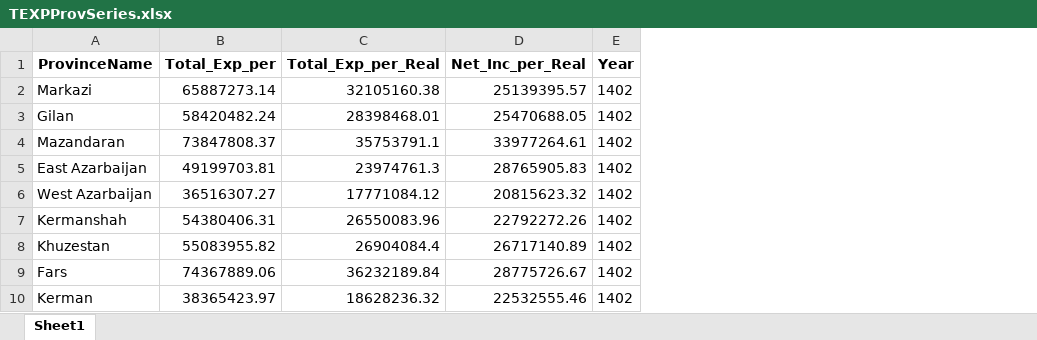
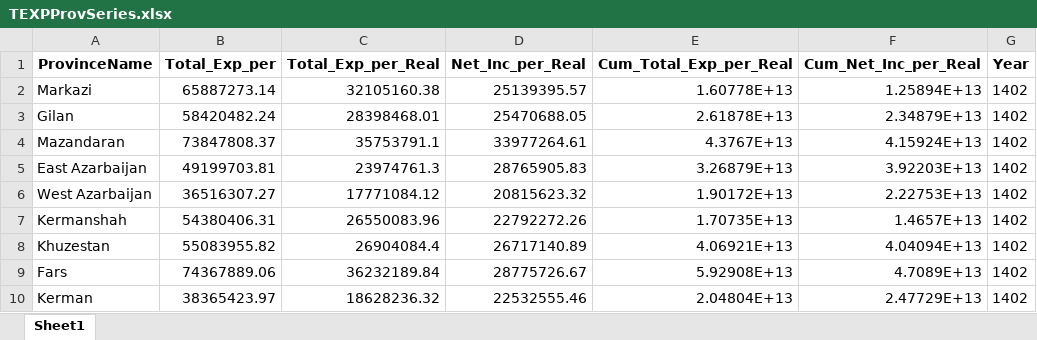
Before and after one commit to IranEconomyData/Iran-Economy-Dashboard, an Excel workbook: Data/IHBS/raw2/TEXPProvSeries.xlsx, sheet Sheet1, drawn as a sheet; only a part is shown; values as stored, in another font and other column widths than the file's, no borders; the diff names each change by its address in the sheet, - before the commit and + after, or states it on an @@ line.

Commit message:
Inc Exp Prov

```diff
--- a/Data/IHBS/raw2/TEXPProvSeries.xlsx (sheet Sheet1)
+++ b/Data/IHBS/raw2/TEXPProvSeries.xlsx (sheet Sheet1)
+column E (Cum_Total_Exp_per_Real), rows 2-10: 1.60778E+13 | 2.61878E+13 | 4.3767E+13 | 3.26879E+13 | 1.90172E+13 | 1.70735E+13 | 4.06921E+13 | 5.92908E+13 | 2.04804E+13
+column F (Cum_Net_Inc_per_Real), rows 2-10: 1.25894E+13 | 2.34879E+13 | 4.15924E+13 | 3.92203E+13 | 2.22753E+13 | 1.4657E+13 | 4.04094E+13 | 4.7089E+13 | 2.47729E+13
```
